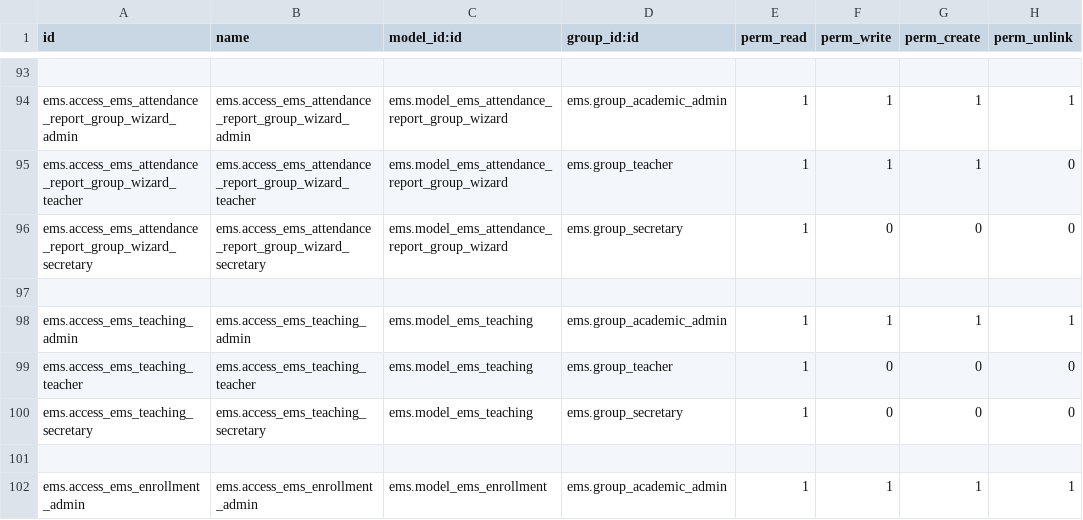
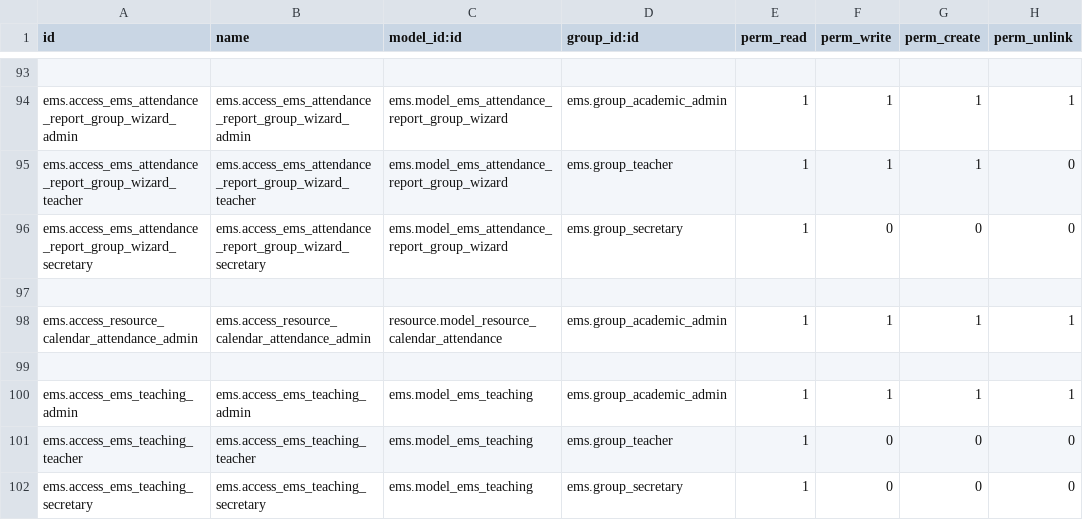
Before and after one commit to ElPuig/EMS, a CSV file: security/ir.model.access.csv, drawn as a sheet; only a part is shown, gaps mark what is left out; the shorter side is filled out with more unchanged rows.

Commit message:
Edits on calendar view

```diff
--- a/security/ir.model.access.csv
+++ b/security/ir.model.access.csv
@@ -97,2 +97,4 @@ ems.access_ems_attendance_report_group_wizard_secretary,ems.access_ems_attendanc
 
+ems.access_resource_calendar_attendance_admin,ems.access_resource_calendar_attendance_admin,resource.model_resource_calendar_attendance,ems.group_academic_admin,1,1,1,1
+
 ems.access_ems_teaching_admin,ems.access_ems_teaching_admin,ems.model_ems_teaching,ems.group_academic_admin,1,1,1,1
```
Also changed, not shown: 8 other files.
